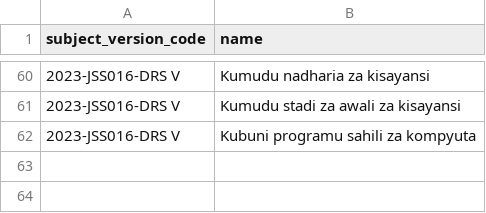
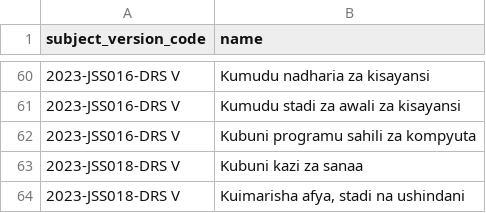
Before and after one commit to Ryobalj/jamiikazini-pro, a CSV file: syllabus/csv/main_competence.csv, drawn as a sheet; only a part is shown, gaps mark what is left out.

```diff
--- a/syllabus/csv/main_competence.csv
+++ b/syllabus/csv/main_competence.csv
@@ -62 +62,3 @@ subject_version_code,name
 2023-JSS016-DRS V,Kubuni programu sahili za kompyuta
+2023-JSS018-DRS V,Kubuni kazi za sanaa
+2023-JSS018-DRS V,"Kuimarisha afya, stadi na ushindani"
```
Also changed, not shown: syllabus/csv/learning_activity.csv, syllabus/csv/specific_competence.csv.
